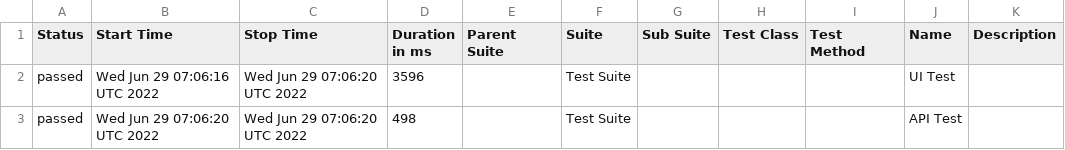
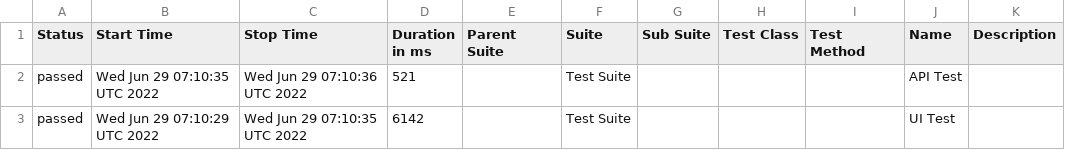
Before and after one commit to jeanljh/cypress-test, a CSV file: data/suites.csv, drawn as a sheet.

```diff
--- a/data/suites.csv
+++ b/data/suites.csv
@@ -1,3 +1,3 @@
 "Status","Start Time","Stop Time","Duration in ms","Parent Suite","Suite","Sub Suite","Test Class","Test Method","Name","Description"
-"passed","Wed Jun 29 07:06:16 UTC 2022","Wed Jun 29 07:06:20 UTC 2022","3596","","Test Suite","","","","UI Test",""
-"passed","Wed Jun 29 07:06:20 UTC 2022","Wed Jun 29 07:06:20 UTC 2022","498","","Test Suite","","","","API Test",""
+"passed","Wed Jun 29 07:10:35 UTC 2022","Wed Jun 29 07:10:36 UTC 2022","521","","Test Suite","","","","API Test",""
+"passed","Wed Jun 29 07:10:29 UTC 2022","Wed Jun 29 07:10:35 UTC 2022","6142","","Test Suite","","","","UI Test",""
```
Also changed, not shown: 16 other files.
